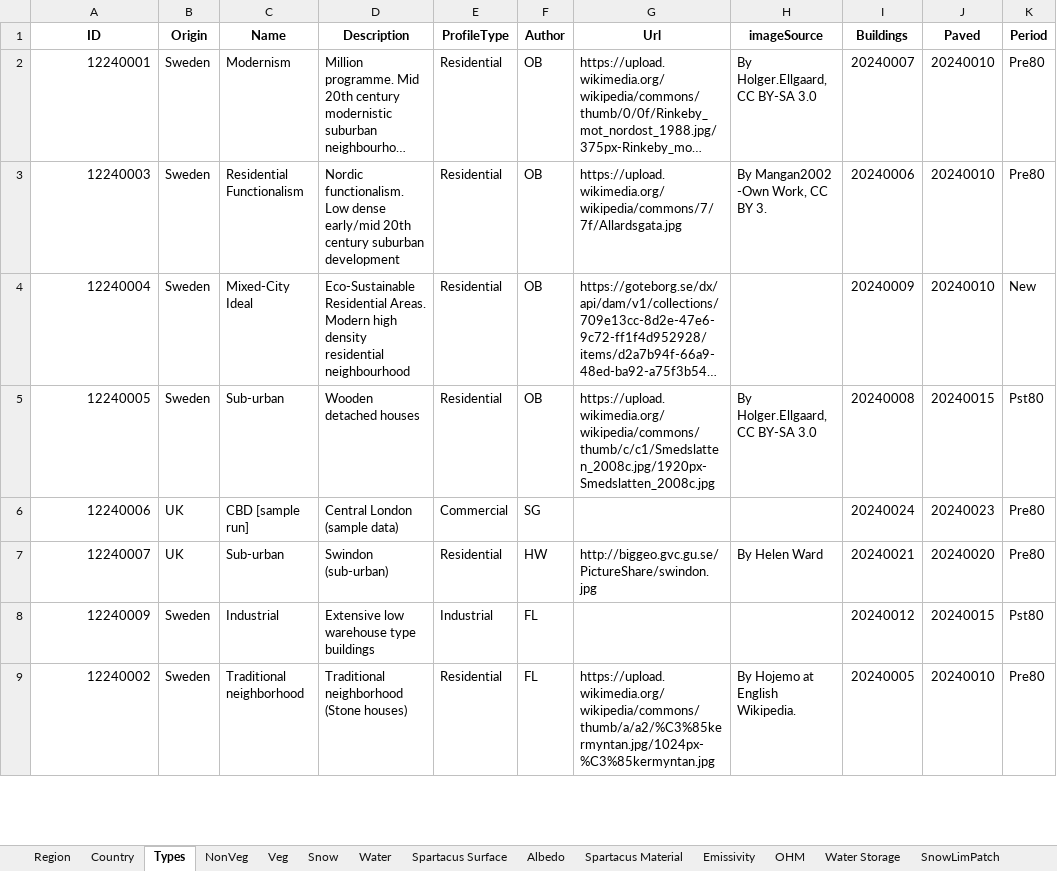
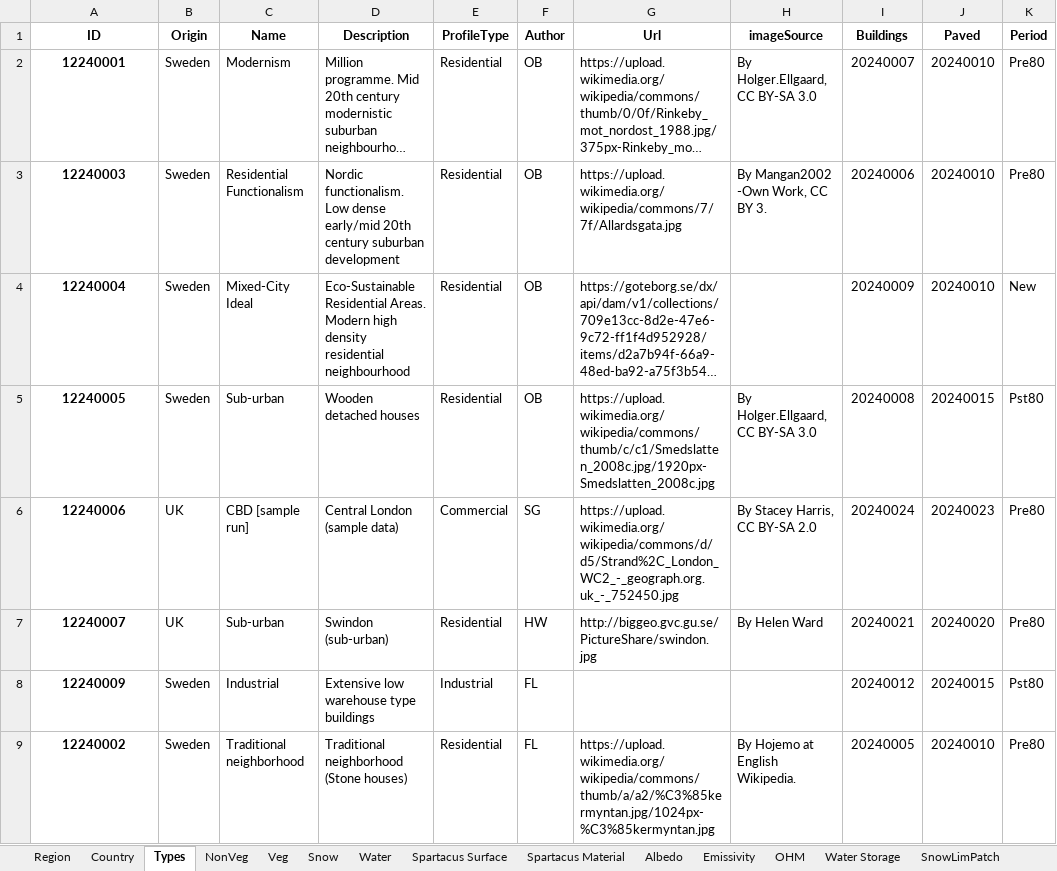
Before and after one commit to UMEP-dev/UMEP, an Excel workbook: suews_database_manager/data/database.xlsx, sheet Types, drawn as a sheet; only a part is shown; long unchanged cells end in …; values as stored, in another font and other column widths than the file's, no borders; the diff covers the shown part only; the diff names each change by its address in the sheet, - before the commit and + after, or states it on an @@ line.

```diff
--- a/suews_database_manager/data/database.xlsx (sheet Types)
+++ b/suews_database_manager/data/database.xlsx (sheet Types)
@@ sheet tab order changed: Region | Country | Types | NonVeg | Veg | Snow | Water | Spartacus Surface | Spartacus Material | Albedo | Emissivity | OHM | Water Storage | SnowLimPatch @@
@@ A2:A9 bold: off → on, alignment: right → center @@
-G6 (Url): (empty)
+G6 (Url): https://upload.wikimedia.org/wikipedia/commons/d/d5/Strand%2C_London_WC2_-_geograph.org.uk_-_752450.jpg
-H6 (imageSource): (empty)
+H6 (imageSource): By Stacey Harris, CC BY-SA 2.0
```
Also changed, not shown: 1 added row, 1 removed row, 6 edited cells and cell formats elsewhere in this sheet, sheet Profiles, sheet Spartacus Material, sheet Country, sheet Spartacus Surface, sheet References, sheet NonVeg, 23 more sheets, 19 other files.
